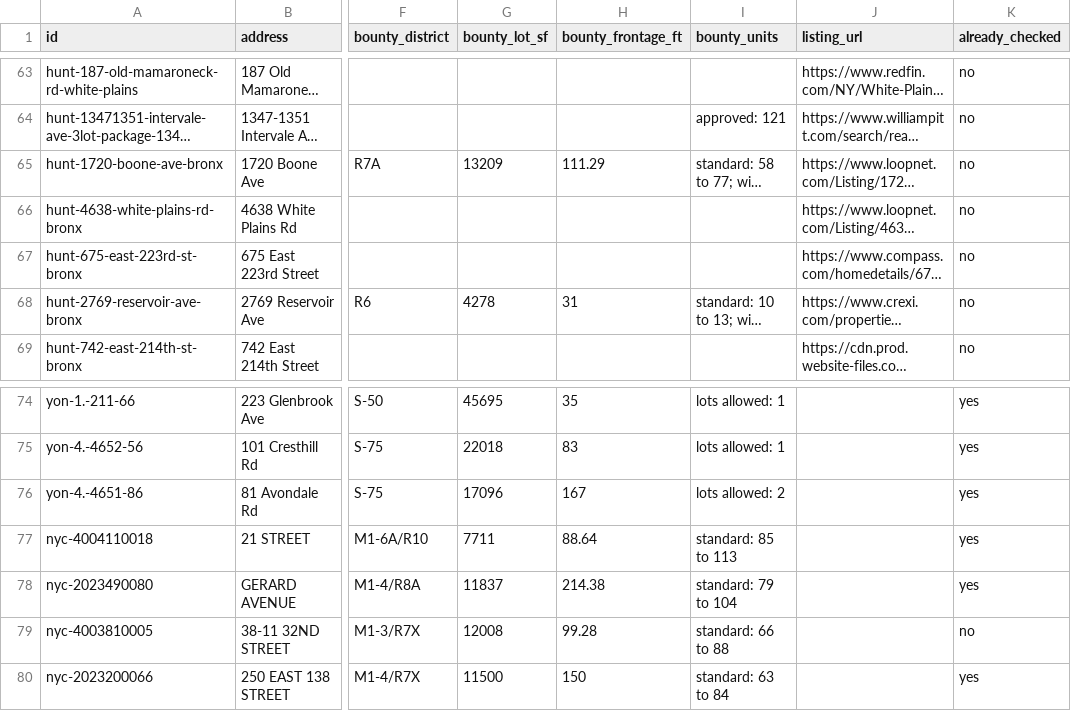
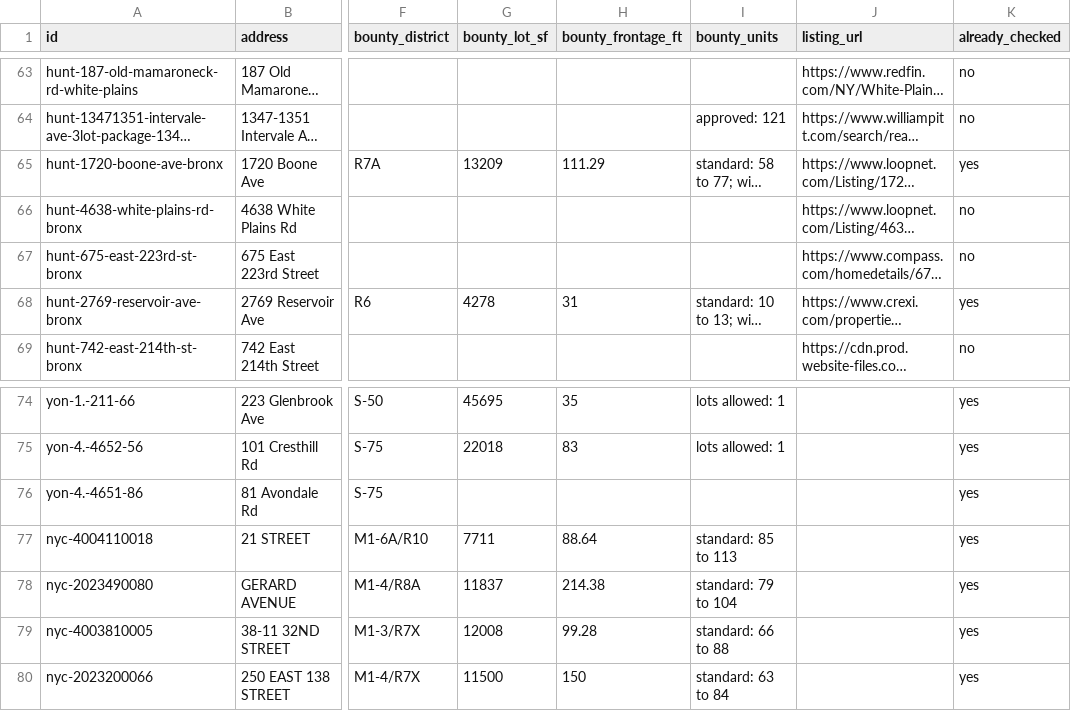
Before and after one commit to Protrader1988/signal, a CSV file: bounty/data/zoning_queue.csv, drawn as a sheet; only a part is shown, gaps mark what is left out; long unchanged cells end in …; the diff names each change by its address in the sheet, - before the commit and + after, or states it on an @@ line.

```diff
--- a/bounty/data/zoning_queue.csv
+++ b/bounty/data/zoning_queue.csv
-K65 (already_checked): no
+K65 (already_checked): yes
-K68 (already_checked): no
+K68 (already_checked): yes
-G76 (bounty_lot_sf): 17096
+G76 (bounty_lot_sf): (empty)
-H76 (bounty_frontage_ft): 167
+H76 (bounty_frontage_ft): (empty)
-I76 (bounty_units): lots allowed: 2
+I76 (bounty_units): (empty)
-K79 (already_checked): no
+K79 (already_checked): yes
```
Also changed, not shown: 5 other files.
